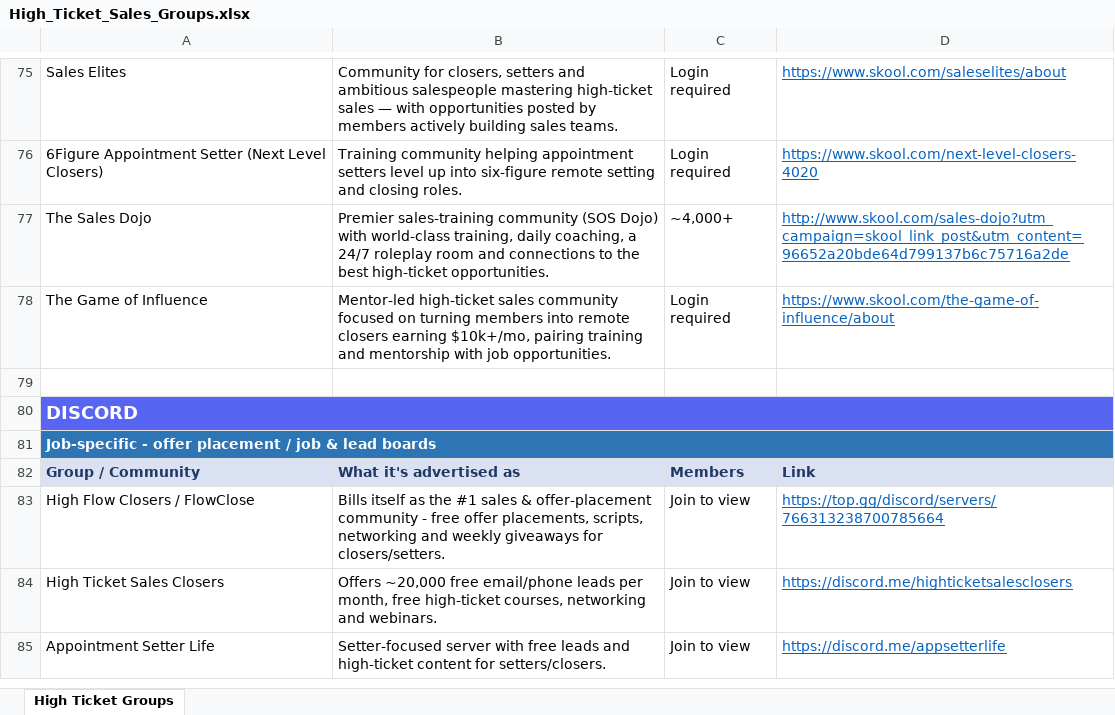
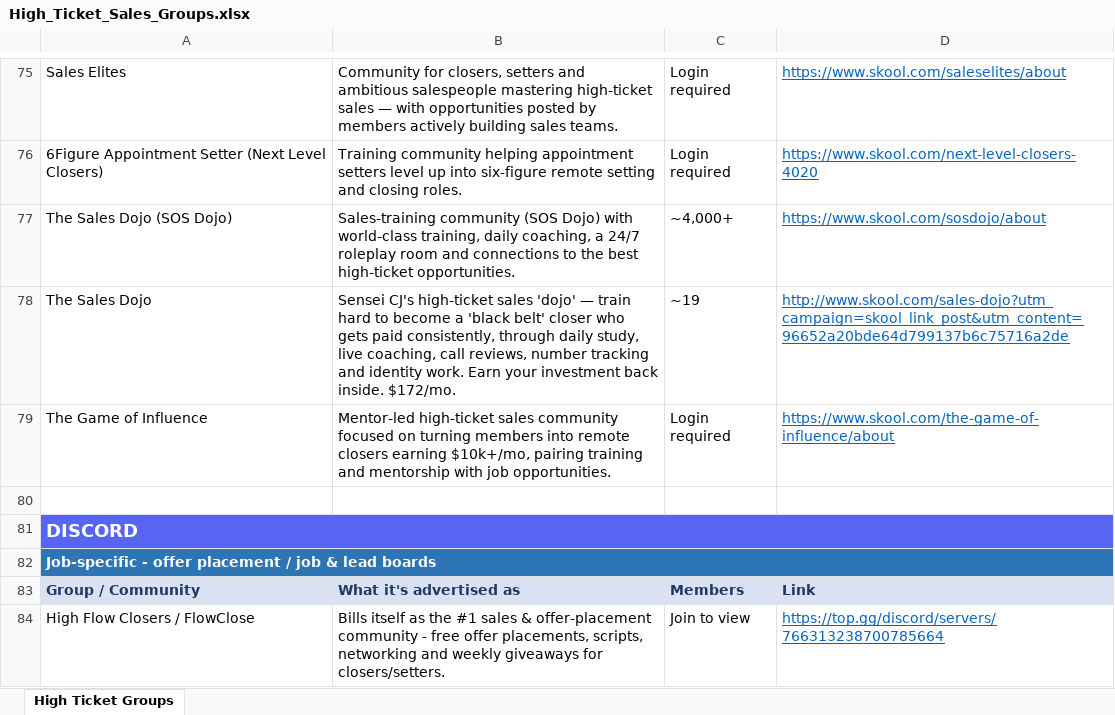
Before and after one commit to annaaimodel/better-prompt-ai-main, an Excel workbook: High_Ticket_Sales_Groups.xlsx, sheet High Ticket Groups, drawn as a sheet; only a part is shown, gaps mark what is left out; the shorter side is filled out with more unchanged rows; values as stored, in another font and other column widths than the file's, no borders; addresses are those after the commit; the diff names each change by its address in the sheet, - before the commit and + after, or states it on an @@ line.

```diff
--- a/High_Ticket_Sales_Groups.xlsx (sheet High Ticket Groups)
+++ b/High_Ticket_Sales_Groups.xlsx (sheet High Ticket Groups)
+row 77: The Sales Dojo (SOS Dojo) | Sales-training community (SOS Dojo) with world-class training, daily coaching, a 24/7 roleplay room and connections to the best high-ticket opportunities. | ~4,000+ | https://www.skool.com/sosdojo/about
-B78: Premier sales-training community (SOS Dojo) with world-class training, daily coaching, a 24/7 roleplay room and connections to the best high-ticket opportunities.
+B78: Sensei CJ's high-ticket sales 'dojo' — train hard to become a 'black belt' closer who gets paid consistently, through daily study, live coaching, call reviews, number tracking and identity work. Earn your investment back inside. $172/mo.
-C78: ~4,000+
+C78: ~19
```
Also changed, not shown: 2 other files.
